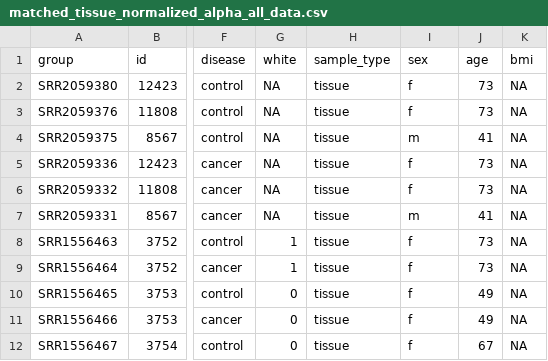
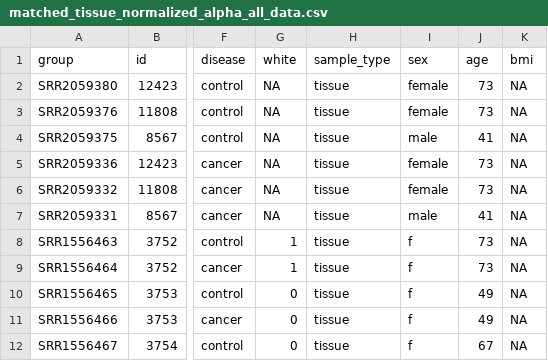
Before and after one commit to SchlossLab/Sze_CRCMetaAnalysis_mBio_2018, a CSV file: data/process/tables/matched_tissue_normalized_alpha_all_data.csv, drawn as a sheet; only a part is shown, gaps mark what is left out; the diff names each change by its address in the sheet, - before the commit and + after, or states it on an @@ line.

```diff
--- a/data/process/tables/matched_tissue_normalized_alpha_all_data.csv
+++ b/data/process/tables/matched_tissue_normalized_alpha_all_data.csv
-I2:I3 (sex): f
+I2:I3 (sex): female
-I4 (sex): m
+I4 (sex): male
-I5:I6 (sex): f
+I5:I6 (sex): female
-I7 (sex): m
+I7 (sex): male
```
Also changed, not shown: data/process/tables/alpha_tissue_unmatched_data.csv, data/process/tables/unmatched_tissue_normalized_alpha_all_data.csv, 1 other file.
